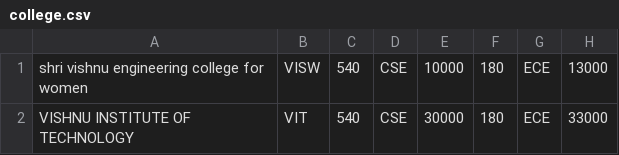
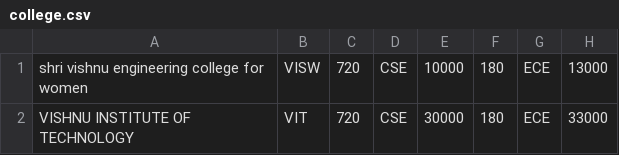
Before and after one commit to pravallika-boppana/College-Seat-Allocation-System, a CSV file: csv files/college.csv, drawn as a sheet; only a part is shown; the diff names each change by its address in the sheet, - before the commit and + after, or states it on an @@ line.

Commit message:
Update college.csv
Corrected total intake

```diff
--- a/csv files/college.csv
+++ b/csv files/college.csv
-C1:C2: 540
+C1:C2: 720
```
